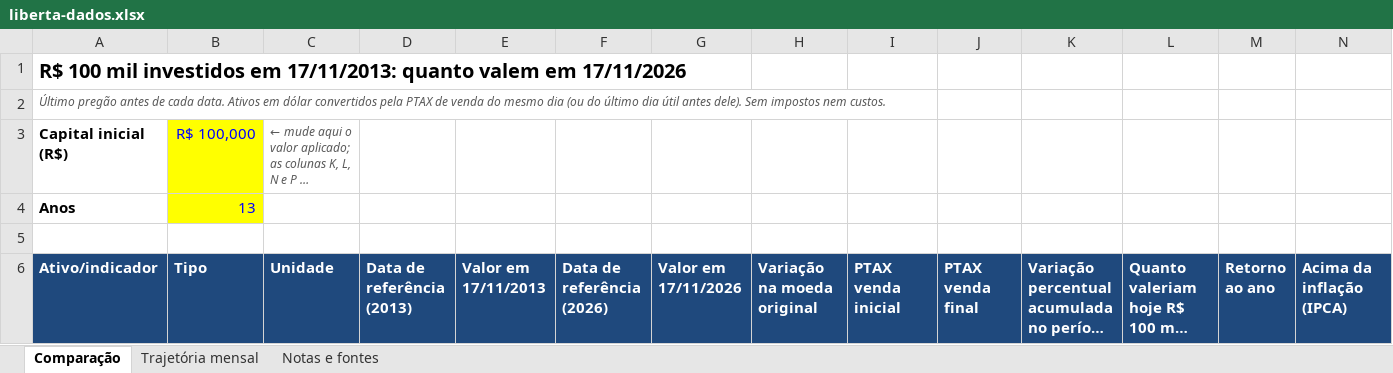
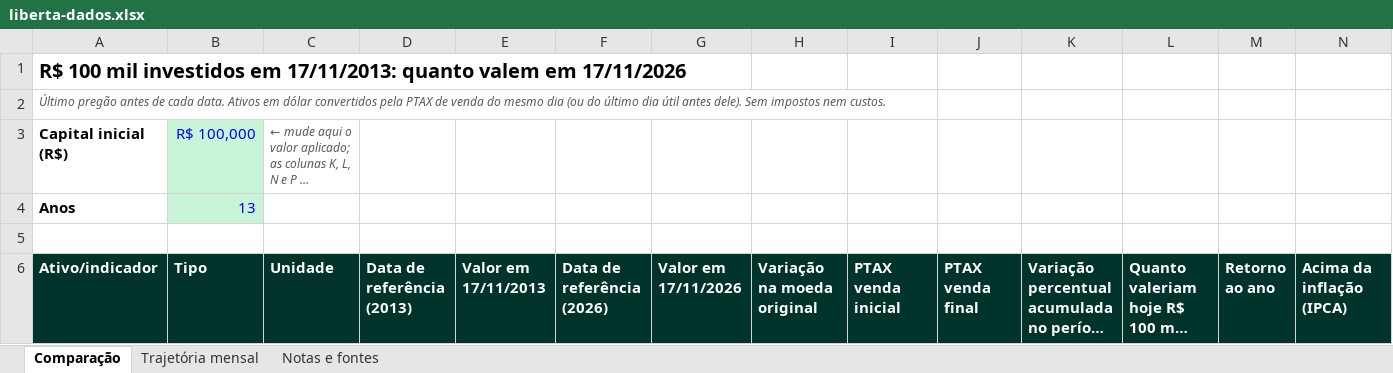
Before and after one commit to guivaraschinalves/liberta-dados, an Excel workbook: dados/liberta-dados.xlsx, sheet Comparação, drawn as a sheet; only a part is shown; long unchanged cells end in …; values as stored, in another font and other column widths than the file's, no borders; the diff covers the shown part only; the diff names each change by its address in the sheet, - before the commit and + after, or states it on an @@ line.

```diff
--- a/dados/liberta-dados.xlsx (sheet Comparação)
+++ b/dados/liberta-dados.xlsx (sheet Comparação)
-B3:B4 fill: #FFFF00
+B3:B4 fill: #C8F5D8
-A6:N6 fill: #1F497D
+A6:N6 fill: #00342A
```
Also changed, not shown: cell formats elsewhere in this sheet, sheet Notas e fontes, 3 other files.
